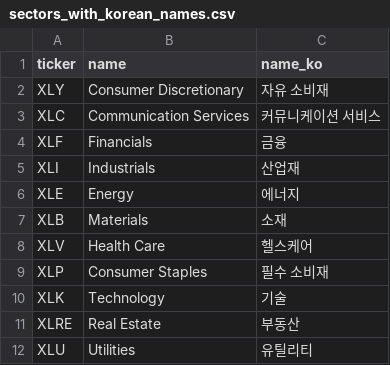
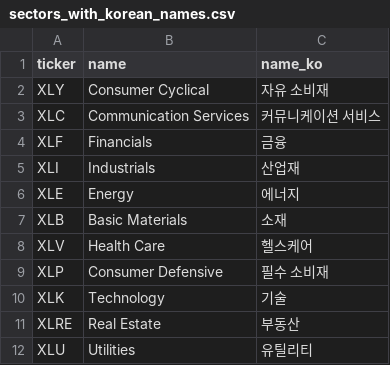
Before and after one commit to wndus0212/2024_2_CapstoneDesign, a CSV file: capstoneBackend/stockapp/data/sectors_with_korean_names.csv, drawn as a sheet.

```diff
--- a/capstoneBackend/stockapp/data/sectors_with_korean_names.csv
+++ b/capstoneBackend/stockapp/data/sectors_with_korean_names.csv
@@ -1,3 +1,3 @@
 ticker,name,name_ko
-XLY,Consumer Discretionary,자유 소비재
+XLY,Consumer Cyclical,자유 소비재
 XLC,Communication Services,커뮤니케이션 서비스
@@ -6,5 +6,5 @@ XLI,Industrials,산업재
 XLE,Energy,에너지
-XLB,Materials,소재
+XLB,Basic Materials,소재
 XLV,Health Care,헬스케어
-XLP,Consumer Staples,필수 소비재
+XLP,Consumer Defensive,필수 소비재
 XLK,Technology,기술
```
Also changed, not shown: 9 other files.
